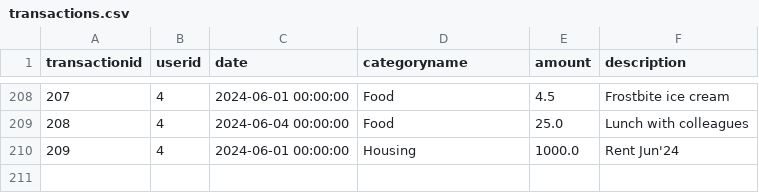
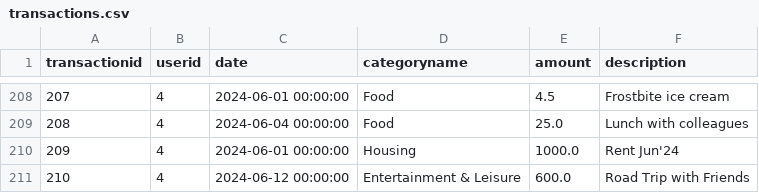
Before and after one commit to MasaKagami/Budgetr., a CSV file: localdb/transactions.csv, drawn as a sheet; only a part is shown, gaps mark what is left out; the diff names each change by its address in the sheet, - before the commit and + after, or states it on an @@ line.

```diff
--- a/localdb/transactions.csv
+++ b/localdb/transactions.csv
+row 211: 210 | 4 | 2024-06-12 00:00:00 | Entertainment & Leisure | 600.0 | Road Trip with Friends
```
Also changed, not shown: localdb/categoricalbudgets.csv, localdb/monthlybudgets.csv, 1 other file.
